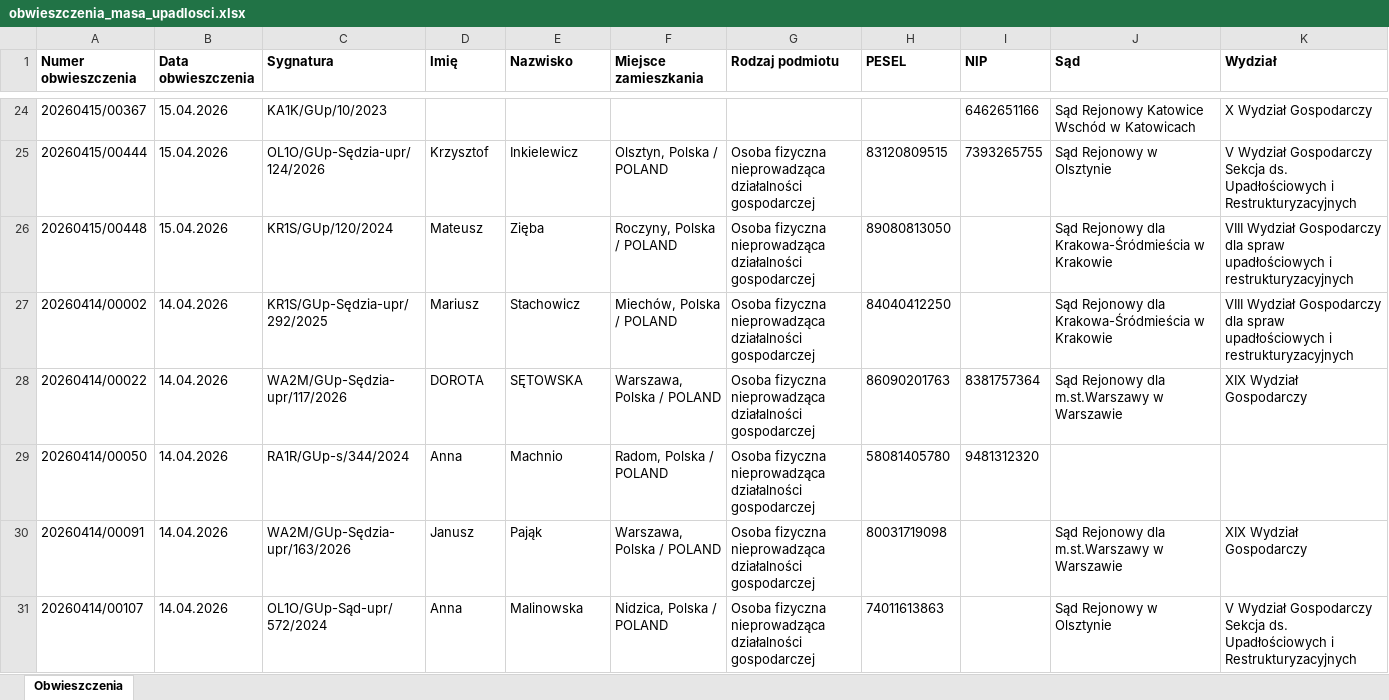
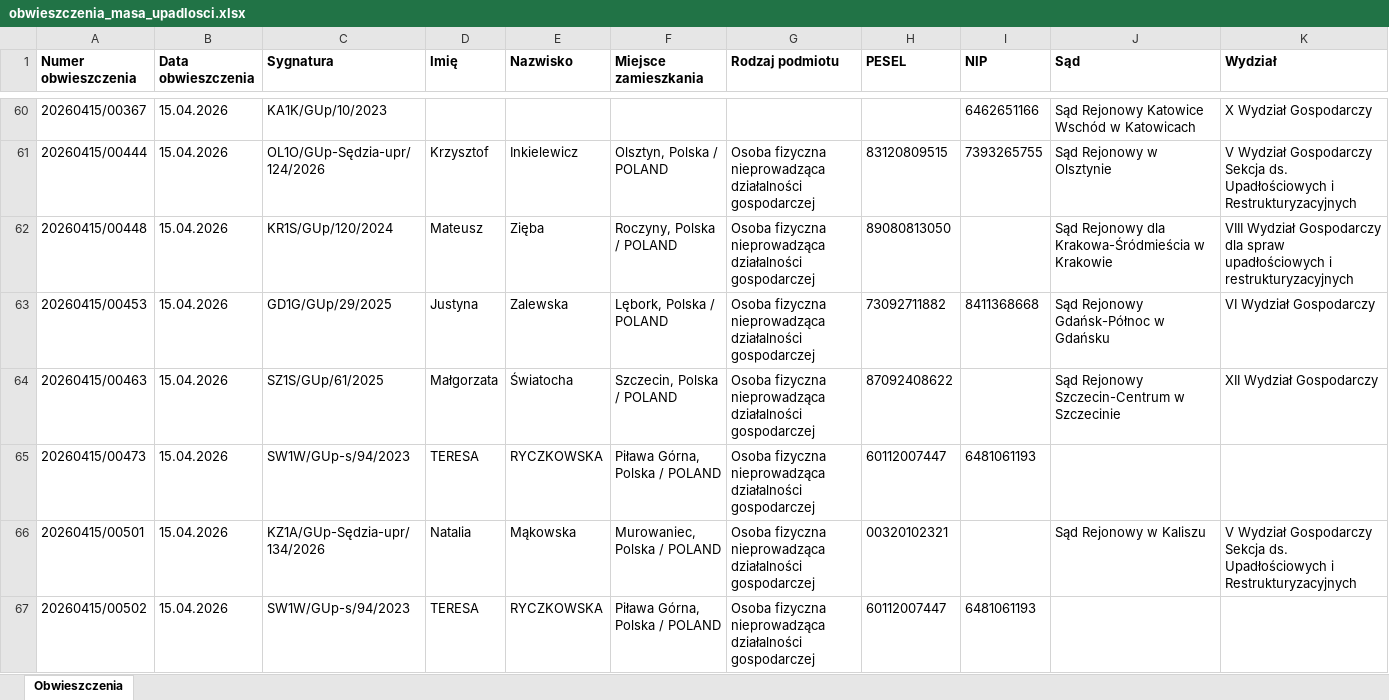
Before and after one commit to ringil-coder/Syndyk_Database, an Excel workbook: obwieszczenia_masa_upadlosci.xlsx, sheet Obwieszczenia, drawn as a sheet; only a part is shown, gaps mark what is left out; the shorter side is filled out with more unchanged rows; values as stored, in another font and other column widths than the file's, no borders; rows hold the shown columns only; the diff covers the shown part only; the diff names each change by its address in the sheet, - before the commit and + after, or states it on an @@ line.

```diff
--- a/obwieszczenia_masa_upadlosci.xlsx (sheet Obwieszczenia)
+++ b/obwieszczenia_masa_upadlosci.xlsx (sheet Obwieszczenia)
+row 63: 20260415/00453 | 15.04.2026 | GD1G/GUp/29/2025 | Justyna | Zalewska | Lębork, Polska / POLAND | Osoba fizyczna nieprowadząca działalności gospodarczej | 73092711882 | 8411368668 | Sąd Rejonowy Gdańsk-Północ w Gdańsku | VI Wydział Gospodarczy
+row 64: 20260415/00463 | 15.04.2026 | SZ1S/GUp/61/2025 | Małgorzata | Światocha | Szczecin, Polska / POLAND | Osoba fizyczna nieprowadząca działalności gospodarczej | 87092408622 |  | Sąd Rejonowy Szczecin-Centrum w Szczecinie | XII Wydział Gospodarczy
+row 65: 20260415/00473 | 15.04.2026 | SW1W/GUp-s/94/2023 | TERESA | RYCZKOWSKA | Piława Górna, Polska / POLAND | Osoba fizyczna nieprowadząca działalności gospodarczej | 60112007447 | 6481061193
+row 66: 20260415/00501 | 15.04.2026 | KZ1A/GUp-Sędzia-upr/134/2026 | Natalia | Mąkowska | Murowaniec, Polska / POLAND | Osoba fizyczna nieprowadząca działalności gospodarczej | 00320102321 |  | Sąd Rejonowy w Kaliszu | V Wydział Gospodarczy Sekcja ds. Upadłościowych i Restrukturyzacyjnych
+row 67: 20260415/00502 | 15.04.2026 | SW1W/GUp-s/94/2023 | TERESA | RYCZKOWSKA | Piława Górna, Polska / POLAND | Osoba fizyczna nieprowadząca działalności gospodarczej | 60112007447 | 6481061193
```
Also changed, not shown: 74 added rows elsewhere in this sheet, 1 other file.
